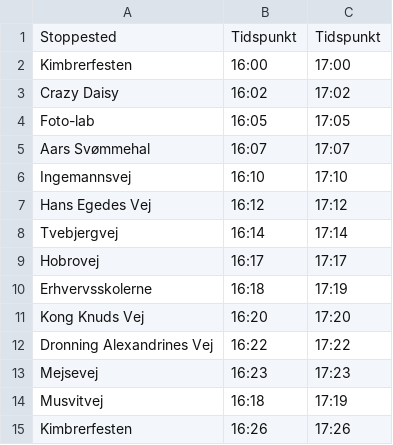
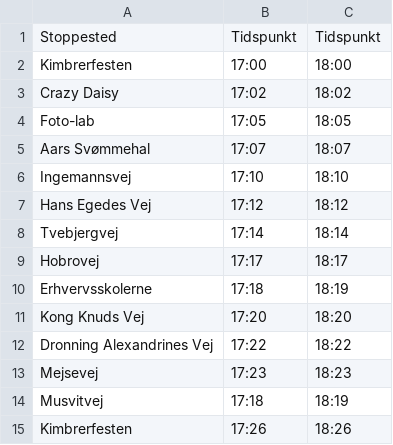
Before and after one commit to kimbrerfesten/kimbrerfesten, a CSV file: content/bus/soendag_rd.csv, drawn as a sheet; removed rows and columns are numbered as before the commit, all else as after; the diff names each change by its address in the sheet, - before the commit and + after, or states it on an @@ line.

```diff
--- a/content/bus/soendag_rd.csv
+++ b/content/bus/soendag_rd.csv
-column B, rows 1-15: Tidspunkt | 16:00 | 16:02 | 16:05 | 16:07 | 16:10 | 16:12 | 16:14 | 16:17 | 16:18 | 16:20 | 16:22 | 16:23 | 16:18 | 16:26
+column C, rows 1-15: Tidspunkt | 18:00 | 18:02 | 18:05 | 18:07 | 18:10 | 18:12 | 18:14 | 18:17 | 18:19 | 18:20 | 18:22 | 18:23 | 18:19 | 18:26
-B10: 17:19
+B10: 17:18
-B14: 17:19
+B14: 17:18
```
Also changed, not shown: content/bus/torsdag_bl.csv, content/program/torsdag.csv, 5 other files.
